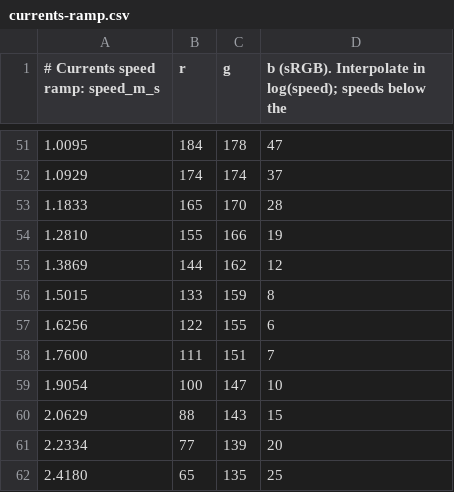
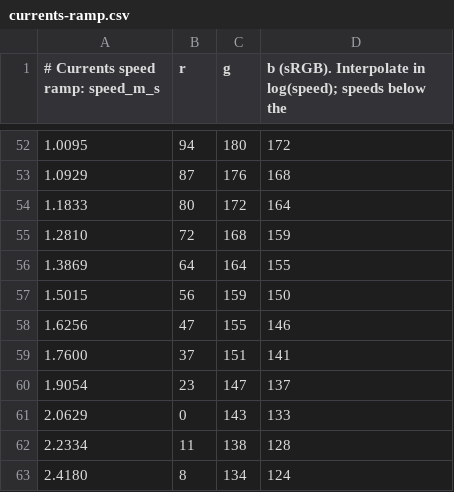
Before and after one commit to lhzn-io/lhzn-blue, a CSV file: apps/web/src/currents-ramp.csv, drawn as a sheet; only a part is shown, gaps mark what is left out; addresses are those after the commit; the diff covers the shown part only; the diff names each change by its address in the sheet, - before the commit and + after, or states it on an @@ line.

```diff
--- a/apps/web/src/currents-ramp.csv
+++ b/apps/web/src/currents-ramp.csv
-B52 (r): 184
+B52 (r): 94
-C52 (g): 178
+C52 (g): 180
-D52: 47
+D52: 172
-B53 (r): 174
+B53 (r): 87
-C53 (g): 174
+C53 (g): 176
-D53: 37
+D53: 168
-B54 (r): 165
+B54 (r): 80
-C54 (g): 170
+C54 (g): 172
-D54: 28
+D54: 164
-B55 (r): 155
+B55 (r): 72
-C55 (g): 166
+C55 (g): 168
-D55: 19
+D55: 159
-B56 (r): 144
+B56 (r): 64
-C56 (g): 162
+C56 (g): 164
-D56: 12
+D56: 155
-B57 (r): 133
+B57 (r): 56
-D57: 8
+D57: 150
-B58 (r): 122
+B58 (r): 47
-D58: 6
+D58: 146
-B59 (r): 111
+B59 (r): 37
-D59: 7
+D59: 141
-B60 (r): 100
+B60 (r): 23
-D60: 10
+D60: 137
-B61 (r): 88
+B61 (r): 0
-D61: 15
+D61: 133
-B62 (r): 77
+B62 (r): 11
-C62 (g): 139
+C62 (g): 138
-D62: 20
+D62: 128
-B63 (r): 65
+B63 (r): 8
-C63 (g): 135
+C63 (g): 134
-D63: 25
+D63: 124
```
Also changed, not shown: 4 added rows, 3 removed rows and 143 edited cells elsewhere in this file, apps/web/src/currents-ramp-dark.csv, 10 other files.
